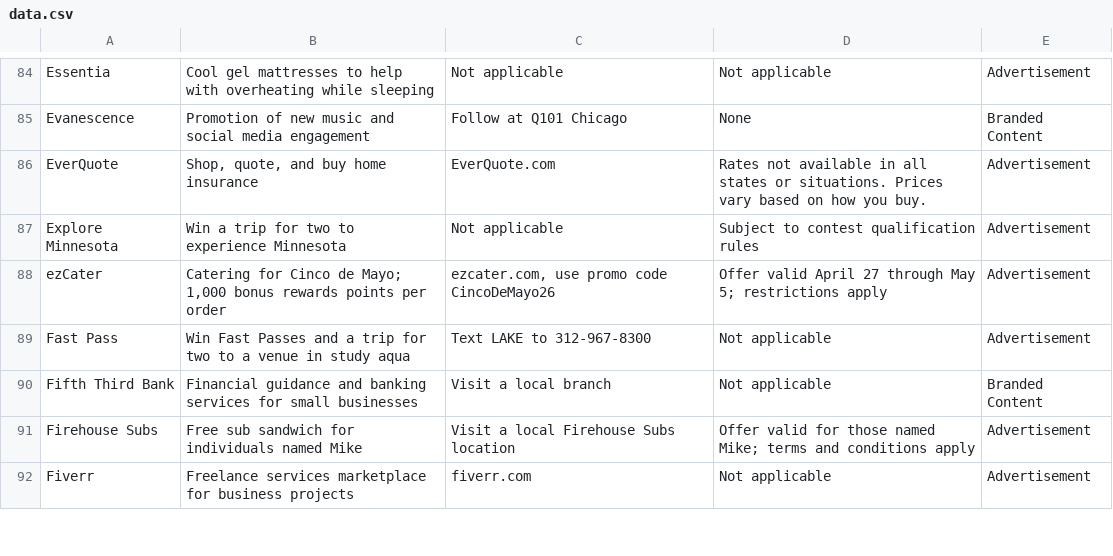
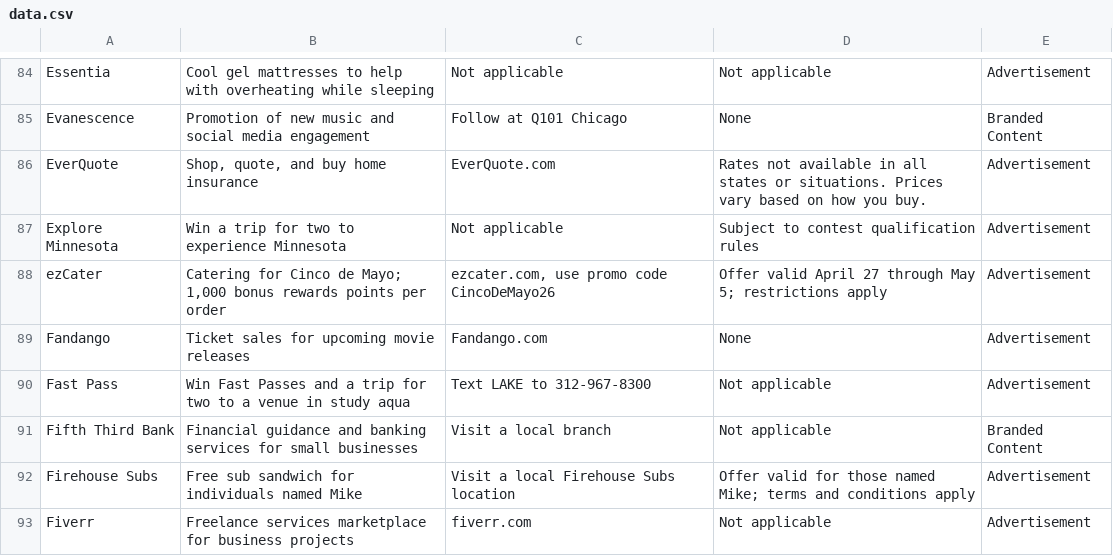
Before and after one commit to MATR-Technologies/ReplayAdsViewer, a CSV file: data.csv, drawn as a sheet; only a part is shown, gaps mark what is left out; the diff names each change by its address in the sheet, - before the commit and + after, or states it on an @@ line.

Commit message:
Auto-update CSV data

```diff
--- a/data.csv
+++ b/data.csv
+row 89: Fandango | Ticket sales for upcoming movie releases | Fandango.com | None | Advertisement
```
